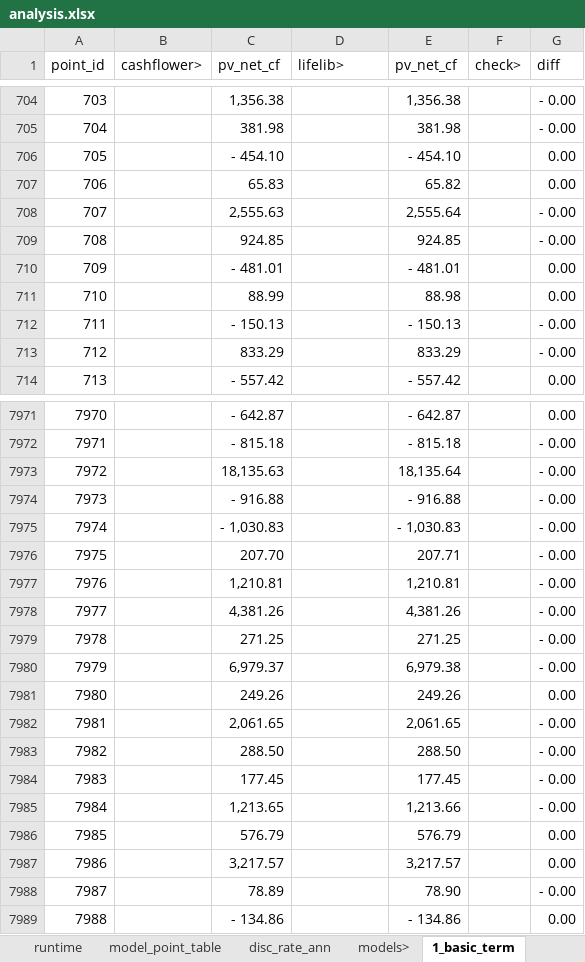
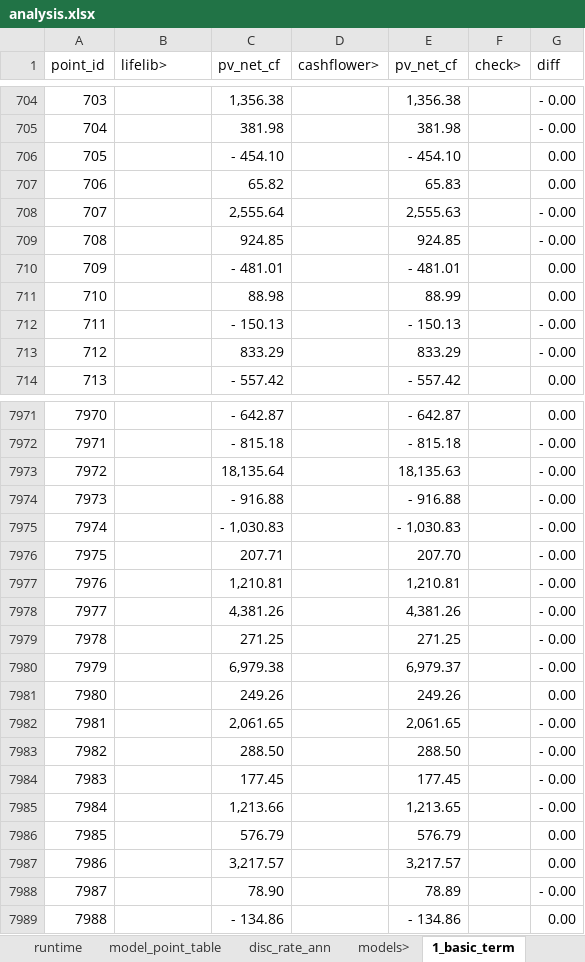
Before and after one commit to acturtle/modelling, an Excel workbook: analysis.xlsx, sheet 1_basic_term, drawn as a sheet; only a part is shown, gaps mark what is left out; values as stored, in another font and other column widths than the file's, no borders; the diff covers the shown part only; the diff names each change by its address in the sheet, - before the commit and + after, or states it on an @@ line.

Commit message:
reconcile basic term

```diff
--- a/analysis.xlsx (sheet 1_basic_term)
+++ b/analysis.xlsx (sheet 1_basic_term)
-B1: cashflower>
+B1: lifelib>
-D1: lifelib>
+D1: cashflower>
-C707 (pv_net_cf): 65.83
+C707 (pv_net_cf): 65.82
-E707 (pv_net_cf): 65.82
+E707 (pv_net_cf): 65.83
-C708 (pv_net_cf): 2,555.63
+C708 (pv_net_cf): 2,555.64
-E708 (pv_net_cf): 2,555.64
+E708 (pv_net_cf): 2,555.63
-C711 (pv_net_cf): 88.99
+C711 (pv_net_cf): 88.98
-E711 (pv_net_cf): 88.98
+E711 (pv_net_cf): 88.99
-C7973 (pv_net_cf): 18,135.63
+C7973 (pv_net_cf): 18,135.64
-E7973 (pv_net_cf): 18,135.64
+E7973 (pv_net_cf): 18,135.63
-C7976 (pv_net_cf): 207.70
+C7976 (pv_net_cf): 207.71
-E7976 (pv_net_cf): 207.71
+E7976 (pv_net_cf): 207.70
-C7980 (pv_net_cf): 6,979.37
+C7980 (pv_net_cf): 6,979.38
-E7980 (pv_net_cf): 6,979.38
+E7980 (pv_net_cf): 6,979.37
-C7985 (pv_net_cf): 1,213.65
+C7985 (pv_net_cf): 1,213.66
-E7985 (pv_net_cf): 1,213.66
+E7985 (pv_net_cf): 1,213.65
-C7988 (pv_net_cf): 78.89
+C7988 (pv_net_cf): 78.90
-E7988 (pv_net_cf): 78.90
+E7988 (pv_net_cf): 78.89
```
Also changed, not shown: 808 edited cells elsewhere in this sheet, sheet runtime, formulas that keep their value.
